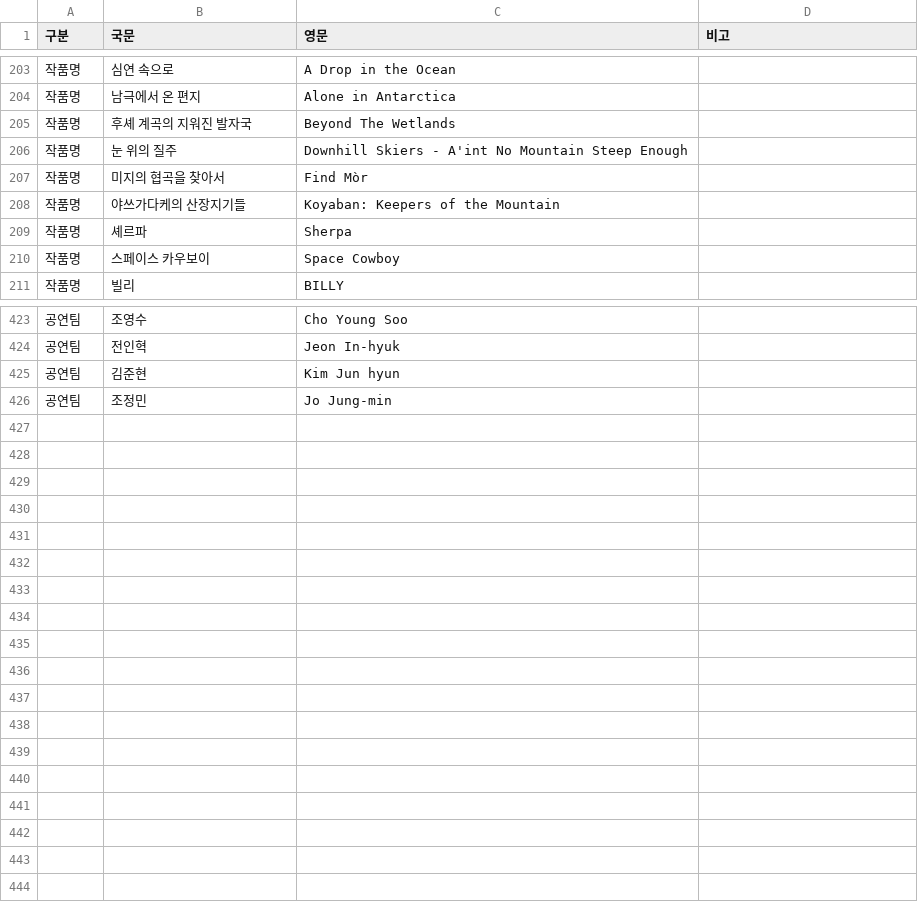
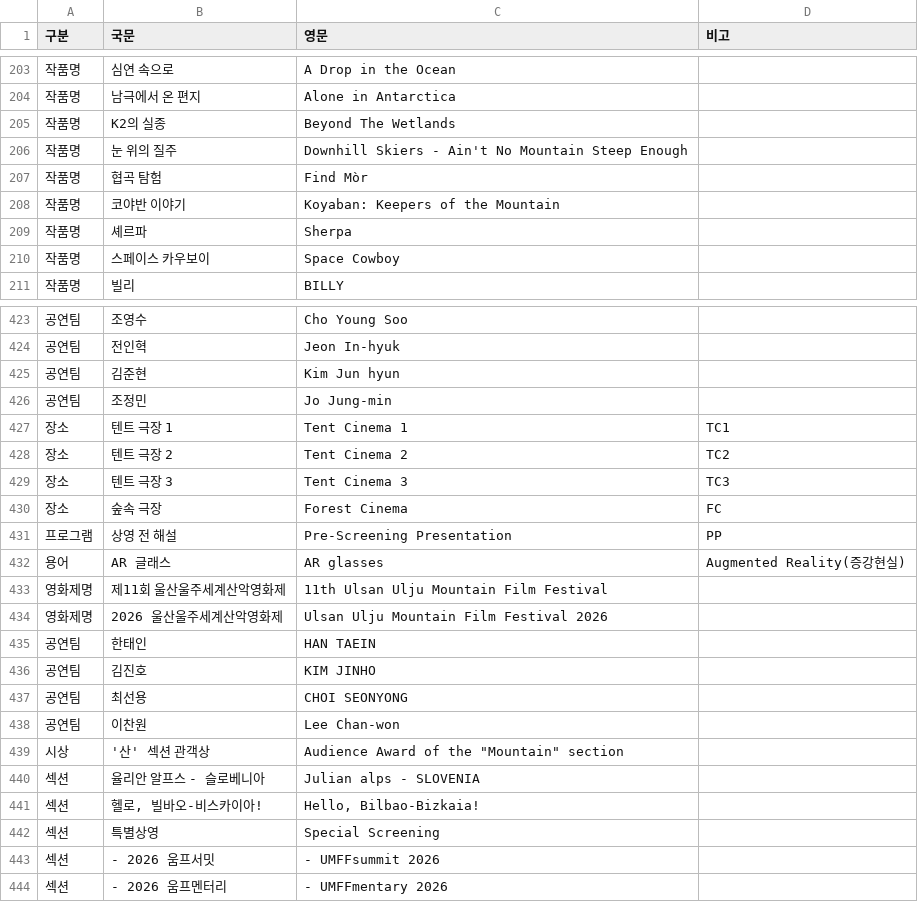
Before and after one commit to umffpublishing/umff-review-, a CSV file: glossary/proper-nouns.csv, drawn as a sheet; only a part is shown, gaps mark what is left out; the diff covers the shown part only.

```diff
--- a/glossary/proper-nouns.csv
+++ b/glossary/proper-nouns.csv
@@ -204,6 +204,6 @@
 작품명,남극에서 온 편지,Alone in Antarctica,
-작품명,후셰 계곡의 지워진 발자국,Beyond The Wetlands,
-작품명,눈 위의 질주,Downhill Skiers - A'int No Mountain Steep Enough,
-작품명,미지의 협곡을 찾아서,Find Mòr,
-작품명,야쓰가다케의 산장지기들,Koyaban: Keepers of the Mountain,
+작품명,K2의 실종,Beyond The Wetlands,
+작품명,눈 위의 질주,Downhill Skiers - Ain't No Mountain Steep Enough,
+작품명,협곡 탐험,Find Mòr,
+작품명,코야반 이야기,Koyaban: Keepers of the Mountain,
 작품명,셰르파,Sherpa,
@@ -426 +426,19 @@
 공연팀,조정민,Jo Jung-min,
+장소,텐트 극장 1,Tent Cinema 1,TC1
+장소,텐트 극장 2,Tent Cinema 2,TC2
+장소,텐트 극장 3,Tent Cinema 3,TC3
+장소,숲속 극장,Forest Cinema,FC
+프로그램,상영 전 해설,Pre-Screening Presentation,PP
+용어,AR 글래스,AR glasses,Augmented Reality(증강현실)
+영화제명,제11회 울산울주세계산악영화제,11th Ulsan Ulju Mountain Film Festival,
+영화제명,2026 울산울주세계산악영화제,Ulsan Ulju Mountain Film Festival 2026,
+공연팀,한태인,HAN TAEIN,
+공연팀,김진호,KIM JINHO,
+공연팀,최선용,CHOI SEONYONG,
+공연팀,이찬원,Lee Chan-won,
+시상,'산' 섹션 관객상,"Audience Award of the ""Mountain"" section",
+섹션,율리안 알프스 - 슬로베니아,Julian alps - SLOVENIA,
+섹션,"헬로, 빌바오-비스카이아!","Hello, Bilbao-Bizkaia!",
+섹션,특별상영,Special Screening,
+섹션,- 2026 움프서밋,- UMFFsummit 2026,
+섹션,- 2026 움프멘터리,- UMFFmentary 2026,
```
Also changed, not shown: 16 edited cells elsewhere in this file.
